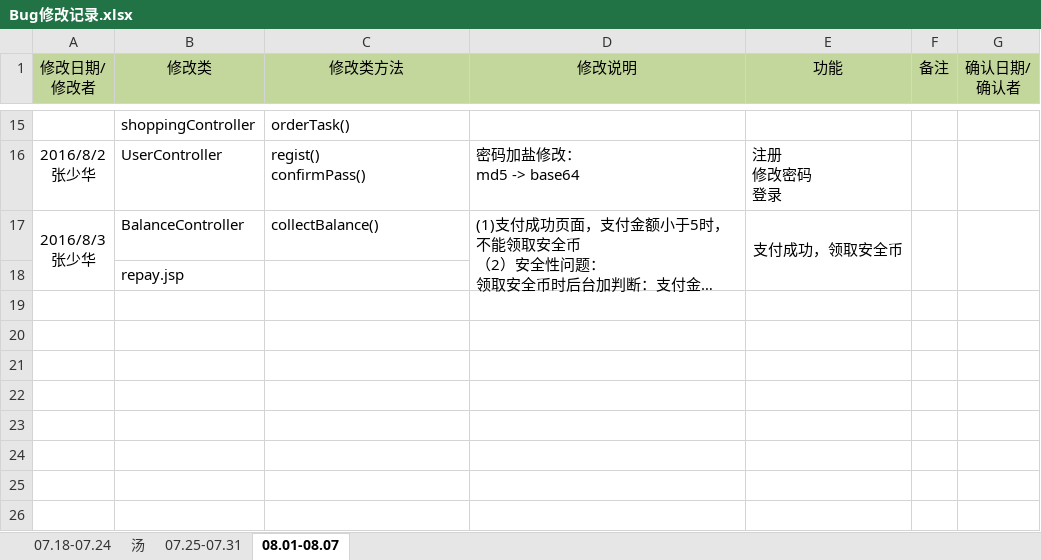
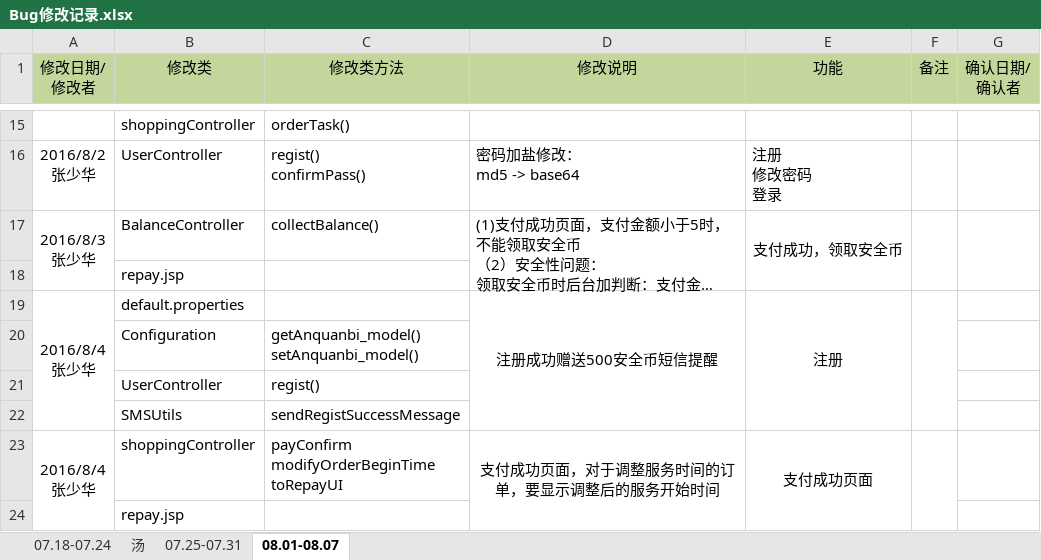
Before and after one commit to moutainhigh/Cloud_Security, an Excel workbook: csp2/cloud-security-platform/WebRoot/doc/Bug修改记录.xlsx, sheet 08.01-08.07, drawn as a sheet; only a part is shown, gaps mark what is left out; long unchanged cells end in …; values as stored, in another font and other column widths than the file's, no borders; ↵ is a line break in a cell; the diff names each change by its address in the sheet, - before the commit and + after, or states it on an @@ line.

```diff
--- a/csp2/cloud-security-platform/WebRoot/doc/Bug修改记录.xlsx (sheet 08.01-08.07)
+++ b/csp2/cloud-security-platform/WebRoot/doc/Bug修改记录.xlsx (sheet 08.01-08.07)
+row 19: 2016/8/4 ↵ 张少华 | default.properties |  | 注册成功赠送500安全币短信提醒 | 注册
+row 20:  | Configuration | getAnquanbi_model() ↵ setAnquanbi_model()
+row 21:  | UserController | regist()
+row 22:  | SMSUtils | sendRegistSuccessMessage
+row 23: 2016/8/4 ↵ 张少华 | shoppingController | payConfirm ↵ modifyOrderBeginTime ↵ toRepayUI | 支付成功页面，对于调整服务时间的订单，要显示调整后的服务开始时间 | 支付成功页面
+row 24:  | repay.jsp
```
